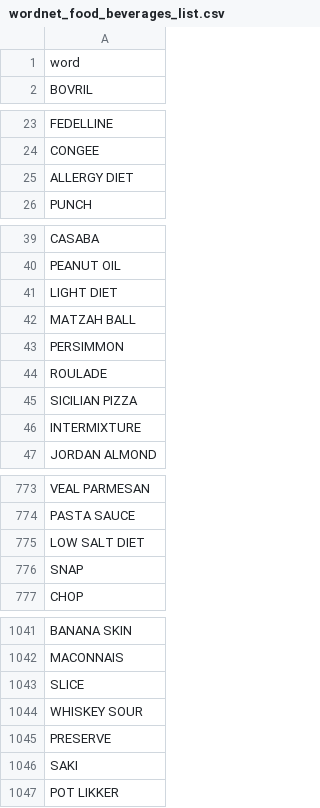
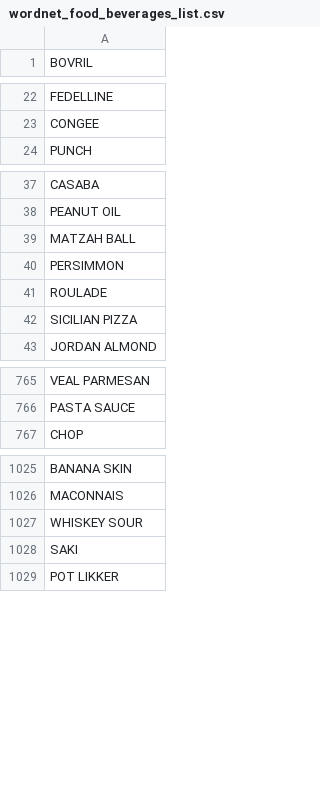
Before and after one commit to timjaya/neoway-brand-sentiment, a CSV file: analysis/wordnet_db/wordnet_food_beverages_list.csv, drawn as a sheet; only a part is shown, gaps mark what is left out; the diff covers the shown part only.

Commit message:
Removed false brands

```diff
--- a/analysis/wordnet_db/wordnet_food_beverages_list.csv
+++ b/analysis/wordnet_db/wordnet_food_beverages_list.csv
@@ -1,2 +1 @@
-word
 BOVRIL
@@ -24,3 +23,2 @@ FEDELLINE
 CONGEE
-ALLERGY DIET
 PUNCH
@@ -40,3 +38,2 @@ CASABA
 PEANUT OIL
-LIGHT DIET
 MATZAH BALL
@@ -45,3 +42,2 @@ ROULADE
 SICILIAN PIZZA
-INTERMIXTURE
 JORDAN ALMOND
@@ -774,4 +766,2 @@ VEAL PARMESAN
 PASTA SAUCE
-LOW SALT DIET
-SNAP
 CHOP
@@ -1042,5 +1026,3 @@ BANANA SKIN
 MACONNAIS
-SLICE
 WHISKEY SOUR
-PRESERVE
 SAKI
```
Also changed, not shown: 33 removed rows and 1 moved row elsewhere in this file.
